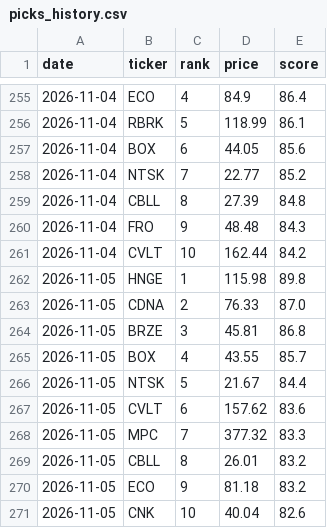
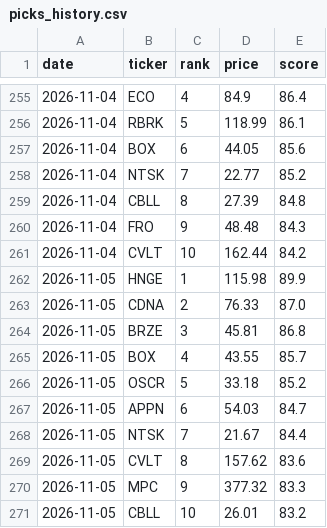
Before and after one commit to OdedAviv1211/stock-radar, a CSV file: data/picks_history.csv, drawn as a sheet; only a part is shown, gaps mark what is left out.

```diff
--- a/data/picks_history.csv
+++ b/data/picks_history.csv
@@ -261,3 +261,3 @@ date,ticker,rank,price,score
 2026-11-04,CVLT,10,162.44,84.2
-2026-11-05,HNGE,1,115.98,89.8
+2026-11-05,HNGE,1,115.98,89.9
 2026-11-05,CDNA,2,76.33,87.0
@@ -265,7 +265,7 @@ date,ticker,rank,price,score
 2026-11-05,BOX,4,43.55,85.7
-2026-11-05,NTSK,5,21.67,84.4
-2026-11-05,CVLT,6,157.62,83.6
-2026-11-05,MPC,7,377.32,83.3
-2026-11-05,CBLL,8,26.01,83.2
-2026-11-05,ECO,9,81.18,83.2
-2026-11-05,CNK,10,40.04,82.6
+2026-11-05,OSCR,5,33.18,85.2
+2026-11-05,APPN,6,54.03,84.7
+2026-11-05,NTSK,7,21.67,84.4
+2026-11-05,CVLT,8,157.62,83.6
+2026-11-05,MPC,9,377.32,83.3
+2026-11-05,CBLL,10,26.01,83.2
```
Also changed, not shown: data/pick_log.csv, 6 other files.
